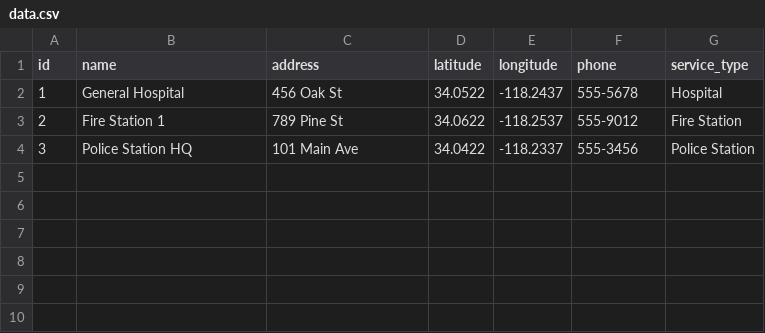
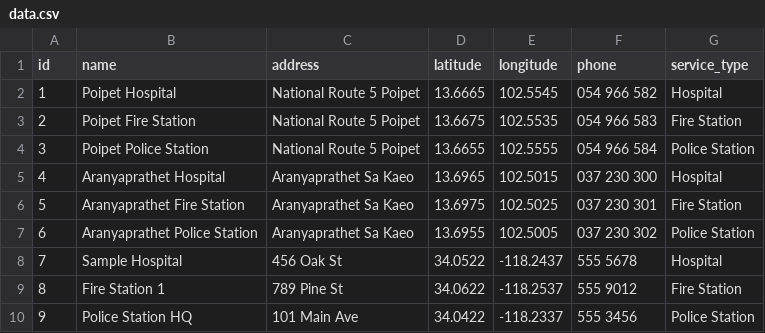
Before and after one commit to egubaidullin/test-pwa, a CSV file: data.csv, drawn as a sheet.

```diff
--- a/data.csv
+++ b/data.csv
@@ -1,4 +1,10 @@
 id,name,address,latitude,longitude,phone,service_type
-1,"General Hospital","456 Oak St",34.0522,-118.2437,"555-5678","Hospital"
-2,"Fire Station 1","789 Pine St",34.0622,-118.2537,"555-9012","Fire Station"
-3,"Police Station HQ","101 Main Ave",34.0422,-118.2337,"555-3456","Police Station"
+1,Poipet Hospital,National Route 5 Poipet,13.6665,102.5545,054 966 582,Hospital
+2,Poipet Fire Station,National Route 5 Poipet,13.6675,102.5535,054 966 583,Fire Station
+3,Poipet Police Station,National Route 5 Poipet,13.6655,102.5555,054 966 584,Police Station
+4,Aranyaprathet Hospital,Aranyaprathet Sa Kaeo,13.6965,102.5015,037 230 300,Hospital
+5,Aranyaprathet Fire Station,Aranyaprathet Sa Kaeo,13.6975,102.5025,037 230 301,Fire Station
+6,Aranyaprathet Police Station,Aranyaprathet Sa Kaeo,13.6955,102.5005,037 230 302,Police Station
+7,Sample Hospital,456 Oak St,34.0522,-118.2437,555 5678,Hospital
+8,Fire Station 1,789 Pine St,34.0622,-118.2537,555 9012,Fire Station
+9,Police Station HQ,101 Main Ave,34.0422,-118.2337,555 3456,Police Station
```
Also changed, not shown: 9 other files.
